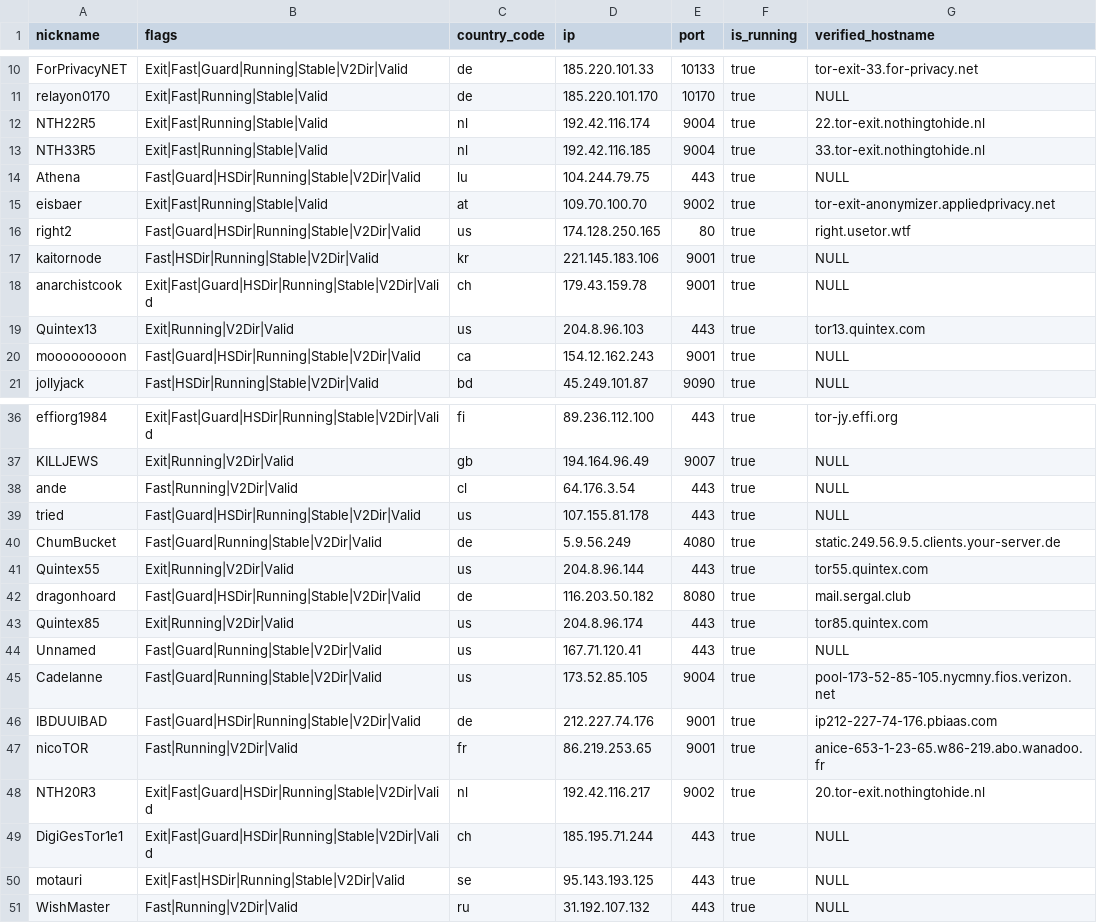
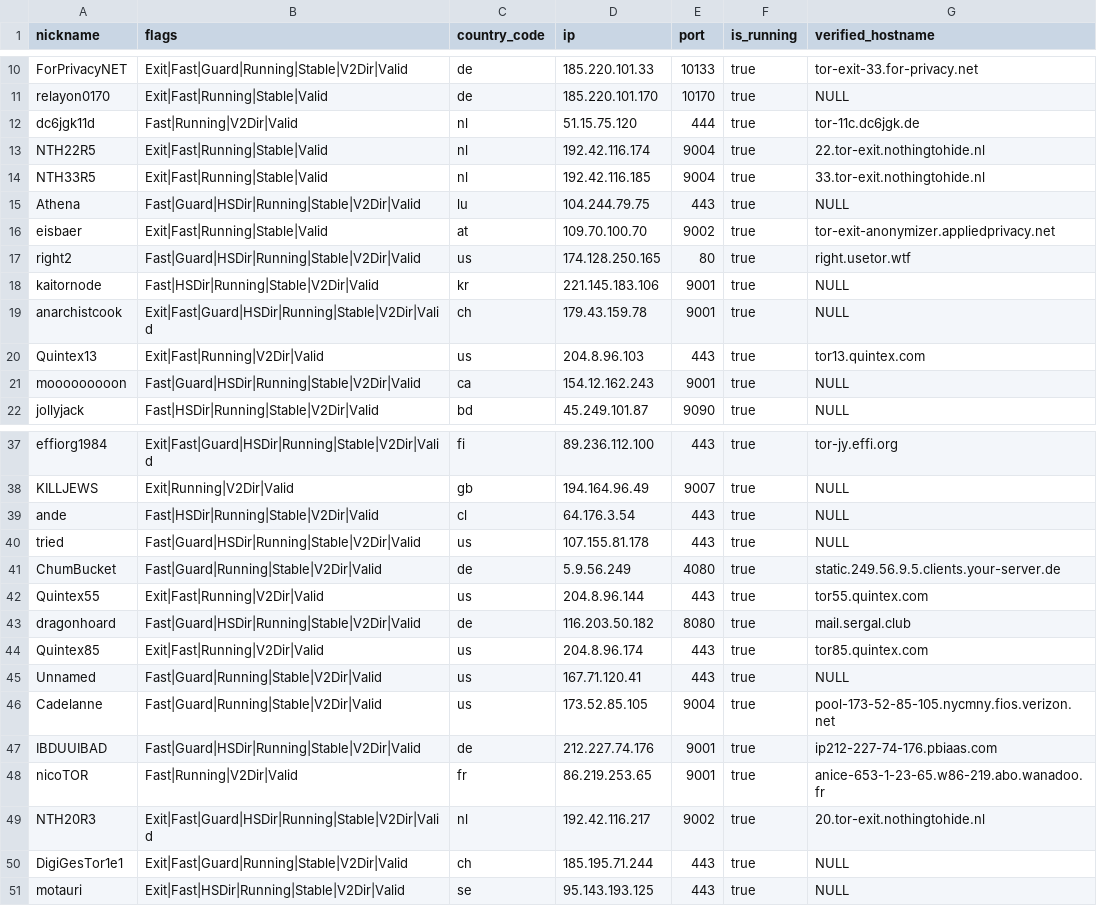
Before and after one commit to t-pol/123-test-abort, a CSV file: limited_to_50.csv, drawn as a sheet; only a part is shown, gaps mark what is left out.

```diff
--- a/limited_to_50.csv
+++ b/limited_to_50.csv
@@ -11,2 +11,3 @@
 "relayon0170","Exit|Fast|Running|Stable|Valid","de","185.220.101.170","10170",true,"NULL"
+"dc6jgk11d","Fast|Running|V2Dir|Valid","nl","51.15.75.120","444",true,"tor-11c.dc6jgk.de"
 "NTH22R5","Exit|Fast|Running|Stable|Valid","nl","192.42.116.174","9004",true,"22.tor-exit.nothingtohide.nl"
@@ -18,3 +19,3 @@
 "anarchistcook","Exit|Fast|Guard|HSDir|Running|Stable|V2Dir|Valid","ch","179.43.159.78","9001",true,"NULL"
-"Quintex13","Exit|Running|V2Dir|Valid","us","204.8.96.103","443",true,"tor13.quintex.com"
+"Quintex13","Exit|Fast|Running|V2Dir|Valid","us","204.8.96.103","443",true,"tor13.quintex.com"
 "mooooooooon","Fast|Guard|HSDir|Running|Stable|V2Dir|Valid","ca","154.12.162.243","9001",true,"NULL"
@@ -37,8 +38,8 @@
 "KILLJEWS","Exit|Running|V2Dir|Valid","gb","194.164.96.49","9007",true,"NULL"
-"ande","Fast|Running|V2Dir|Valid","cl","64.176.3.54","443",true,"NULL"
+"ande","Fast|HSDir|Running|Stable|V2Dir|Valid","cl","64.176.3.54","443",true,"NULL"
 "tried","Fast|Guard|HSDir|Running|Stable|V2Dir|Valid","us","107.155.81.178","443",true,"NULL"
 "ChumBucket","Fast|Guard|Running|Stable|V2Dir|Valid","de","5.9.56.249","4080",true,"static.249.56.9.5.clients.your-server.de"
-"Quintex55","Exit|Running|V2Dir|Valid","us","204.8.96.144","443",true,"tor55.quintex.com"
+"Quintex55","Exit|Fast|Running|V2Dir|Valid","us","204.8.96.144","443",true,"tor55.quintex.com"
 "dragonhoard","Fast|Guard|HSDir|Running|Stable|V2Dir|Valid","de","116.203.50.182","8080",true,"mail.sergal.club"
-"Quintex85","Exit|Running|V2Dir|Valid","us","204.8.96.174","443",true,"tor85.quintex.com"
+"Quintex85","Exit|Fast|Running|V2Dir|Valid","us","204.8.96.174","443",true,"tor85.quintex.com"
 "Unnamed","Fast|Guard|Running|Stable|V2Dir|Valid","us","167.71.120.41","443",true,"NULL"
@@ -48,4 +49,3 @@
 "NTH20R3","Exit|Fast|Guard|HSDir|Running|Stable|V2Dir|Valid","nl","192.42.116.217","9002",true,"20.tor-exit.nothingtohide.nl"
-"DigiGesTor1e1","Exit|Fast|Guard|HSDir|Running|Stable|V2Dir|Valid","ch","185.195.71.244","443",true,"NULL"
+"DigiGesTor1e1","Exit|Fast|Guard|Running|Stable|V2Dir|Valid","ch","185.195.71.244","443",true,"NULL"
 "motauri","Exit|Fast|HSDir|Running|Stable|V2Dir|Valid","se","95.143.193.125","443",true,"NULL"
-"WishMaster","Fast|Running|V2Dir|Valid","ru","31.192.107.132","443",true,"NULL"
```
Also changed, not shown: tor_feed.csv, 1 other file.
